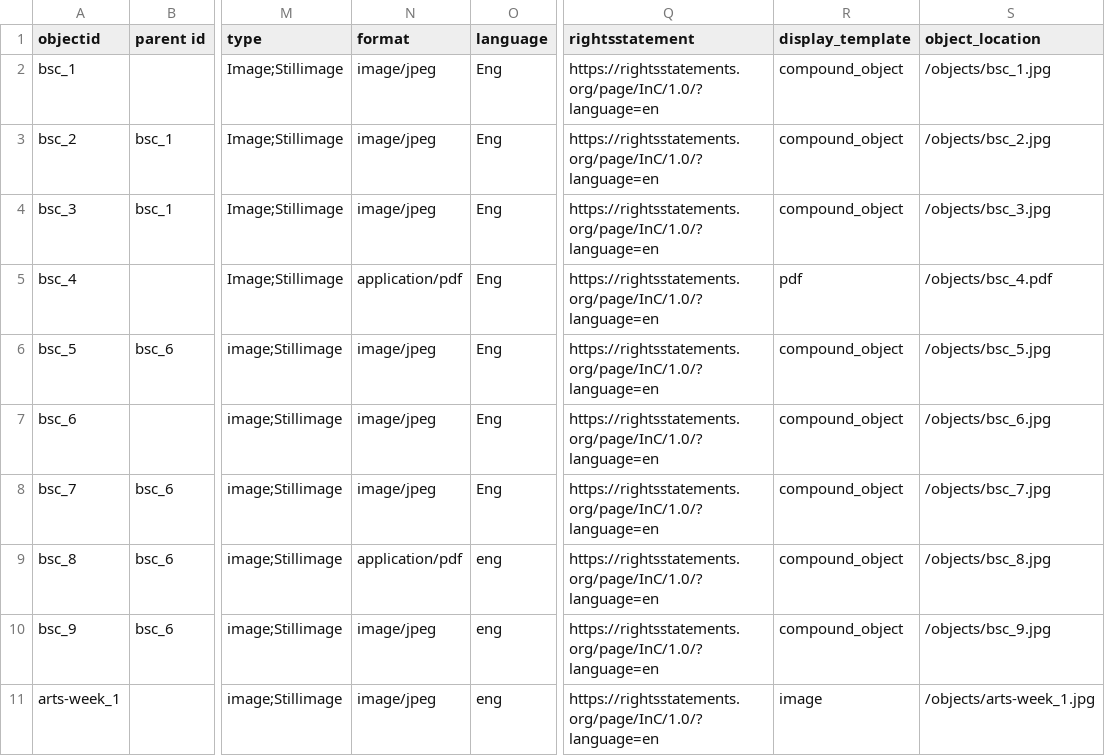
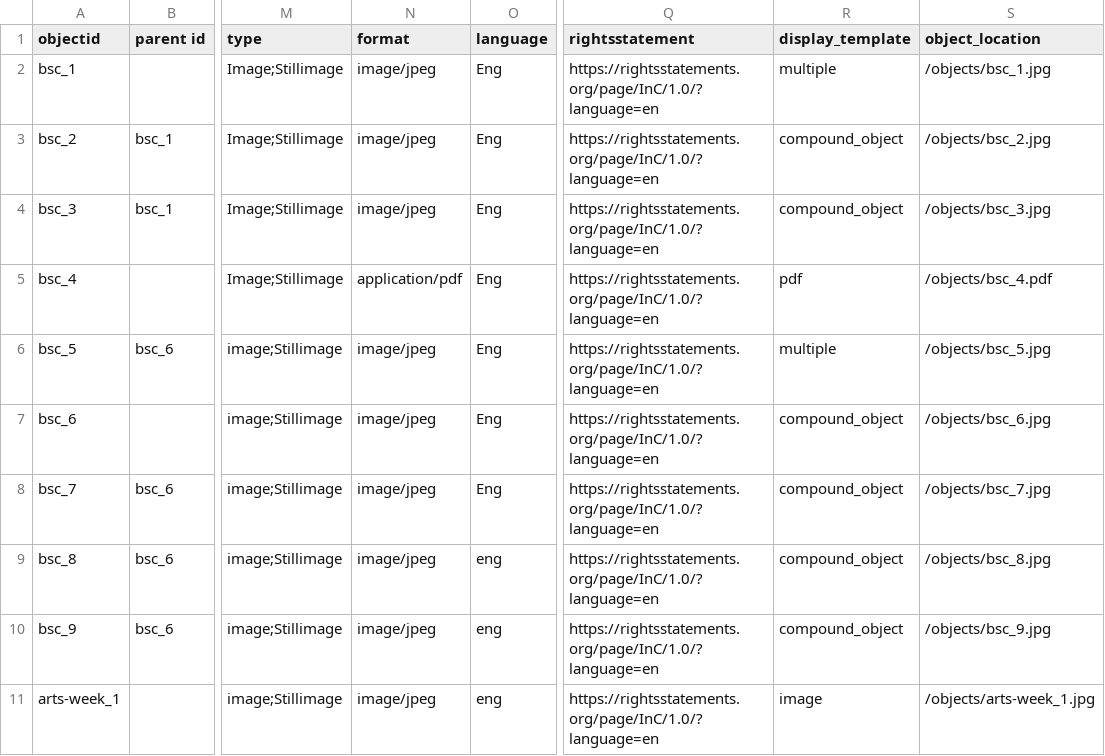
Before and after one commit to aaliyah808/CHBL-archive, a CSV file: _data/objectdemo_metadata.csv, drawn as a sheet; only a part is shown, gaps mark what is left out; the diff names each change by its address in the sheet, - before the commit and + after, or states it on an @@ line.

Commit message:
Update objectdemo_metadata.csv

```diff
--- a/_data/objectdemo_metadata.csv
+++ b/_data/objectdemo_metadata.csv
-R2 (display_template): compound_object
+R2 (display_template): multiple
-R6 (display_template): compound_object
+R6 (display_template): multiple
-N9 (format): application/pdf
+N9 (format): image/jpeg
```
